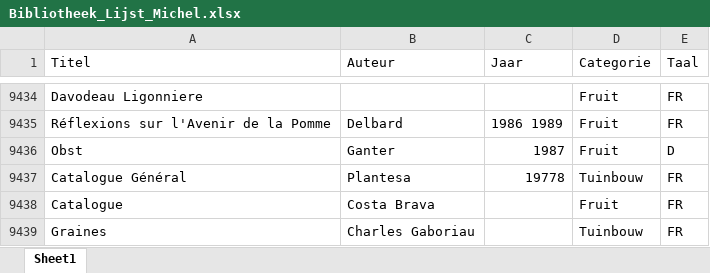
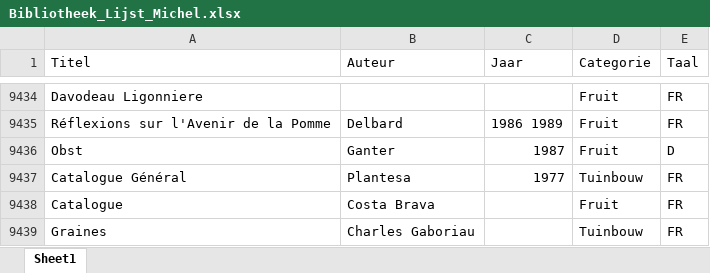
Before and after one commit to michel-9999/nbs-bibliotheek, an Excel workbook: Bibliotheek_Lijst_Michel.xlsx, sheet Sheet1, drawn as a sheet; only a part is shown, gaps mark what is left out; values as stored, in another font and other column widths than the file's, no borders; table styles not drawn; the diff names each change by its address in the sheet, - before the commit and + after, or states it on an @@ line.

```diff
--- a/Bibliotheek_Lijst_Michel.xlsx (sheet Sheet1)
+++ b/Bibliotheek_Lijst_Michel.xlsx (sheet Sheet1)
-C9437 (Jaar): 19778
+C9437 (Jaar): 1977
```
Also changed, not shown: 4 other files.
